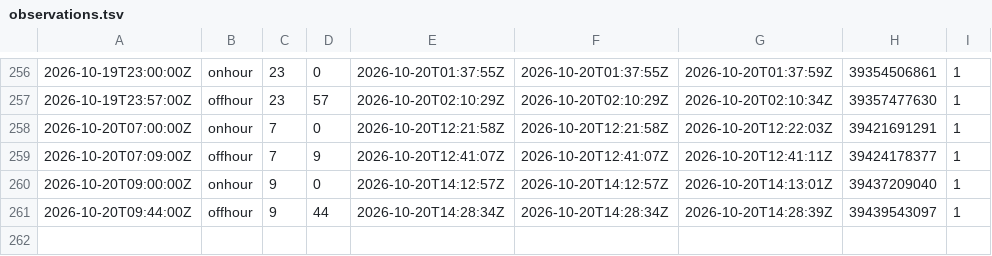
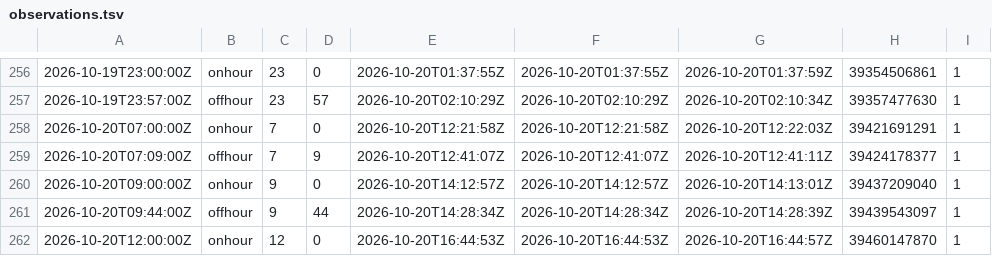
Before and after one commit to corneliusroemer-agent/gha-schedule-latency, a TSV file: observations.tsv, drawn as a sheet; only a part is shown, gaps mark what is left out.

```diff
--- a/observations.tsv
+++ b/observations.tsv
@@ -261 +261,2 @@
 2026-10-20T09:44:00Z	offhour	9	44	2026-10-20T14:28:34Z	2026-10-20T14:28:34Z	2026-10-20T14:28:39Z	39439543097	1
+2026-10-20T12:00:00Z	onhour	12	0	2026-10-20T16:44:53Z	2026-10-20T16:44:53Z	2026-10-20T16:44:57Z	39460147870	1
```
